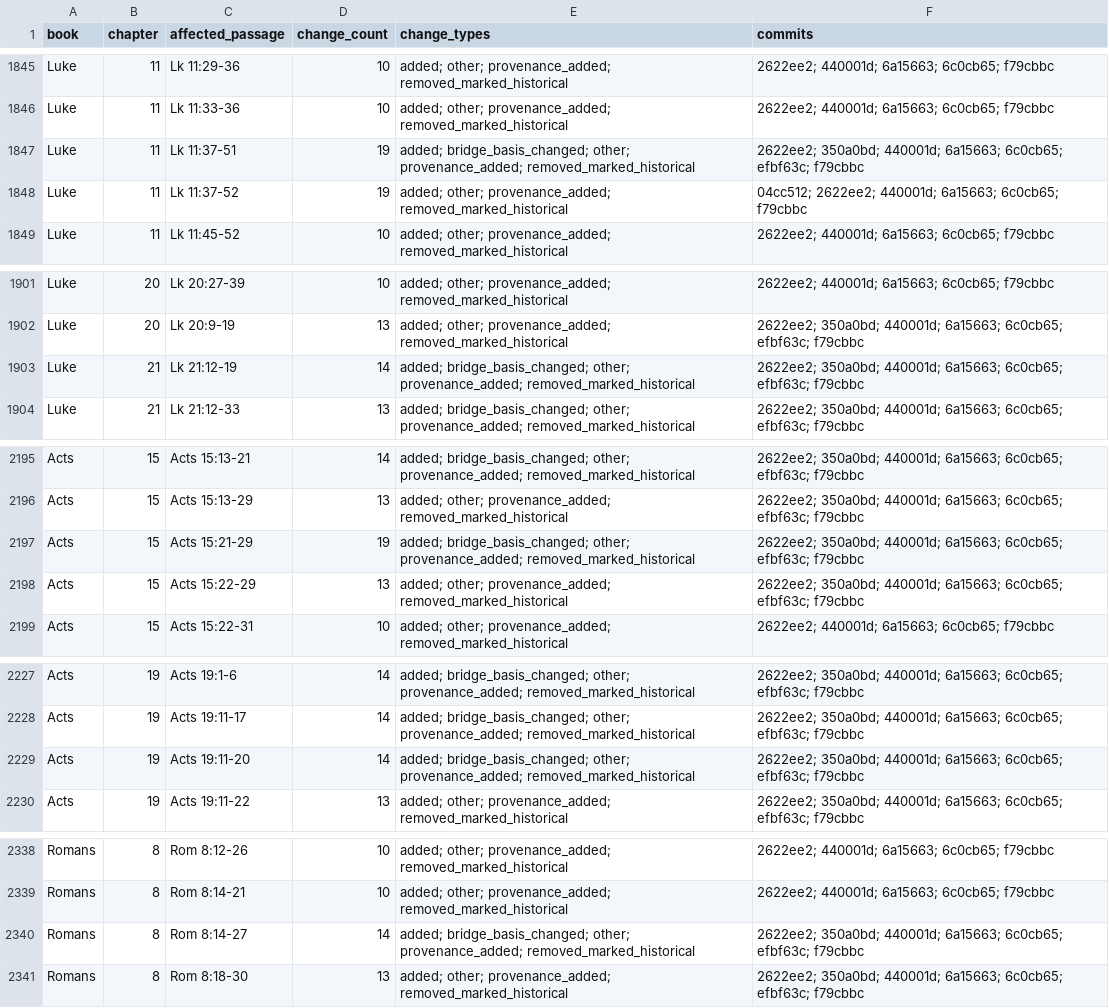
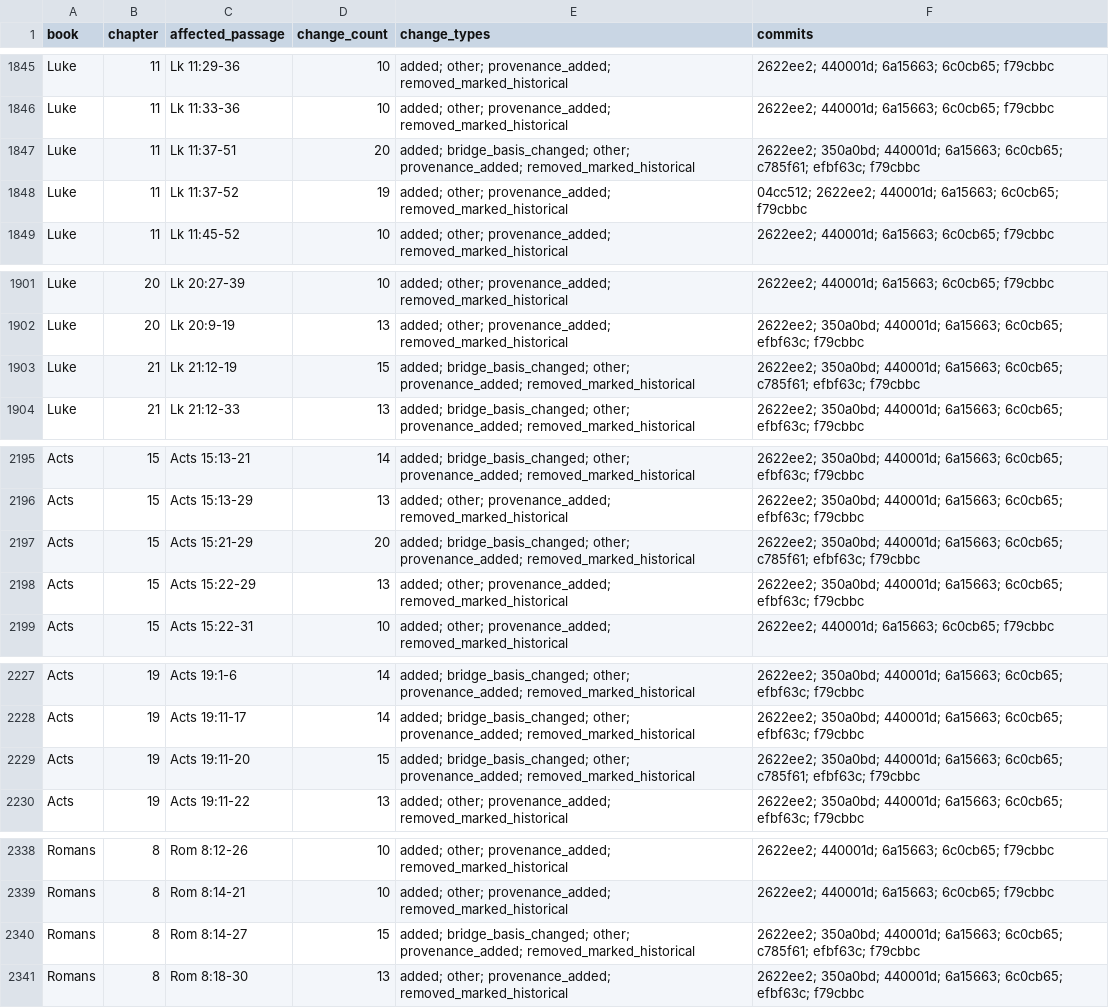
Before and after one commit to george-andraws/coptic-orthodox-lectionary-tools, a CSV file: out/design/affected_passages.csv, drawn as a sheet; only a part is shown, gaps mark what is left out; the diff covers the shown part only.

```diff
--- a/out/design/affected_passages.csv
+++ b/out/design/affected_passages.csv
@@ -1846,3 +1846,3 @@ Luke,11,Lk 11:29-36,10,added; other; provenance_added; removed_marked_historical
 Luke,11,Lk 11:33-36,10,added; other; provenance_added; removed_marked_historical,2622ee2; 440001d; 6a15663; 6c0cb65; f79cbbc
-Luke,11,Lk 11:37-51,19,added; bridge_basis_changed; other; provenance_added; removed_marked_historical,2622ee2; 350a0bd; 440001d; 6a15663; 6c0cb65; efbf63c; f79cbbc
+Luke,11,Lk 11:37-51,20,added; bridge_basis_changed; other; provenance_added; removed_marked_historical,2622ee2; 350a0bd; 440001d; 6a15663; 6c0cb65; c785f61; efbf63c; f79cbbc
 Luke,11,Lk 11:37-52,19,added; other; provenance_added; removed_marked_historical,04cc512; 2622ee2; 440001d; 6a15663; 6c0cb65; f79cbbc
@@ -1902,3 +1902,3 @@ Luke,20,Lk 20:27-39,10,added; other; provenance_added; removed_marked_historical
 Luke,20,Lk 20:9-19,13,added; other; provenance_added; removed_marked_historical,2622ee2; 350a0bd; 440001d; 6a15663; 6c0cb65; efbf63c; f79cbbc
-Luke,21,Lk 21:12-19,14,added; bridge_basis_changed; other; provenance_added; removed_marked_historical,2622ee2; 350a0bd; 440001d; 6a15663; 6c0cb65; efbf63c; f79cbbc
+Luke,21,Lk 21:12-19,15,added; bridge_basis_changed; other; provenance_added; removed_marked_historical,2622ee2; 350a0bd; 440001d; 6a15663; 6c0cb65; c785f61; efbf63c; f79cbbc
 Luke,21,Lk 21:12-33,13,added; bridge_basis_changed; other; provenance_added; removed_marked_historical,2622ee2; 350a0bd; 440001d; 6a15663; 6c0cb65; efbf63c; f79cbbc
@@ -2196,3 +2196,3 @@ Acts,15,Acts 15:13-21,14,added; bridge_basis_changed; other; provenance_added; r
 Acts,15,Acts 15:13-29,13,added; other; provenance_added; removed_marked_historical,2622ee2; 350a0bd; 440001d; 6a15663; 6c0cb65; efbf63c; f79cbbc
-Acts,15,Acts 15:21-29,19,added; bridge_basis_changed; other; provenance_added; removed_marked_historical,2622ee2; 350a0bd; 440001d; 6a15663; 6c0cb65; efbf63c; f79cbbc
+Acts,15,Acts 15:21-29,20,added; bridge_basis_changed; other; provenance_added; removed_marked_historical,2622ee2; 350a0bd; 440001d; 6a15663; 6c0cb65; c785f61; efbf63c; f79cbbc
 Acts,15,Acts 15:22-29,13,added; other; provenance_added; removed_marked_historical,2622ee2; 350a0bd; 440001d; 6a15663; 6c0cb65; efbf63c; f79cbbc
@@ -2228,3 +2228,3 @@ Acts,19,Acts 19:1-6,14,added; bridge_basis_changed; other; provenance_added; rem
 Acts,19,Acts 19:11-17,14,added; bridge_basis_changed; other; provenance_added; removed_marked_historical,2622ee2; 350a0bd; 440001d; 6a15663; 6c0cb65; efbf63c; f79cbbc
-Acts,19,Acts 19:11-20,14,added; bridge_basis_changed; other; provenance_added; removed_marked_historical,2622ee2; 350a0bd; 440001d; 6a15663; 6c0cb65; efbf63c; f79cbbc
+Acts,19,Acts 19:11-20,15,added; bridge_basis_changed; other; provenance_added; removed_marked_historical,2622ee2; 350a0bd; 440001d; 6a15663; 6c0cb65; c785f61; efbf63c; f79cbbc
 Acts,19,Acts 19:11-22,13,added; other; provenance_added; removed_marked_historical,2622ee2; 350a0bd; 440001d; 6a15663; 6c0cb65; efbf63c; f79cbbc
@@ -2339,3 +2339,3 @@ Romans,8,Rom 8:12-26,10,added; other; provenance_added; removed_marked_historica
 Romans,8,Rom 8:14-21,10,added; other; provenance_added; removed_marked_historical,2622ee2; 440001d; 6a15663; 6c0cb65; f79cbbc
-Romans,8,Rom 8:14-27,14,added; bridge_basis_changed; other; provenance_added; removed_marked_historical,2622ee2; 350a0bd; 440001d; 6a15663; 6c0cb65; efbf63c; f79cbbc
+Romans,8,Rom 8:14-27,15,added; bridge_basis_changed; other; provenance_added; removed_marked_historical,2622ee2; 350a0bd; 440001d; 6a15663; 6c0cb65; c785f61; efbf63c; f79cbbc
 Romans,8,Rom 8:18-30,13,added; other; provenance_added; removed_marked_historical,2622ee2; 350a0bd; 440001d; 6a15663; 6c0cb65; efbf63c; f79cbbc
```
Also changed, not shown: 30 edited cells elsewhere in this file, out/handoff/affected_passages.csv, 14 other files.
